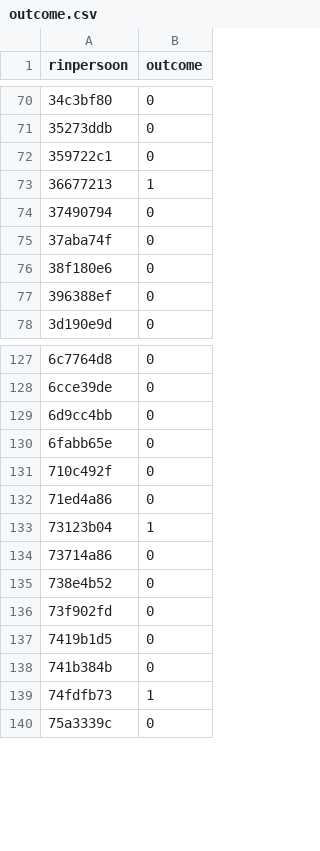
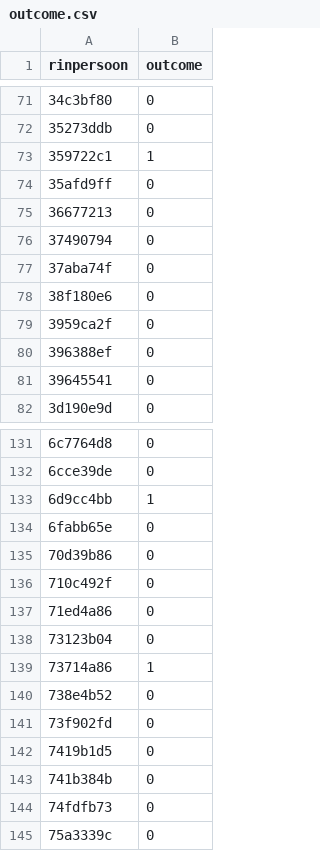
Before and after one commit to MarkDVerhagen/BooksOfLifeToolkit, a CSV file: synth/data/raw/outcome.csv, drawn as a sheet; only a part is shown, gaps mark what is left out; the diff covers the shown part only.

Commit message:
Rerun code for random outcome with updated persoon_tab

```diff
--- a/synth/data/raw/outcome.csv
+++ b/synth/data/raw/outcome.csv
@@ -71,4 +72,5 @@ rinpersoon,outcome
 35273ddb,0
-359722c1,0
-36677213,1
+359722c1,1
+35afd9ff,0
+36677213,0
 37490794,0
@@ -76,3 +78,5 @@ rinpersoon,outcome
 38f180e6,0
+3959ca2f,0
 396388ef,0
+39645541,0
 3d190e9d,0
@@ -128,8 +132,9 @@ rinpersoon,outcome
 6cce39de,0
-6d9cc4bb,0
+6d9cc4bb,1
 6fabb65e,0
+70d39b86,0
 710c492f,0
 71ed4a86,0
-73123b04,1
-73714a86,0
+73123b04,0
+73714a86,1
 738e4b52,0
@@ -138,3 +143,3 @@ rinpersoon,outcome
 741b384b,0
-74fdfb73,1
+74fdfb73,0
 75a3339c,0
```
Also changed, not shown: 10 added rows and 16 edited cells elsewhere in this file, 1 other file.
